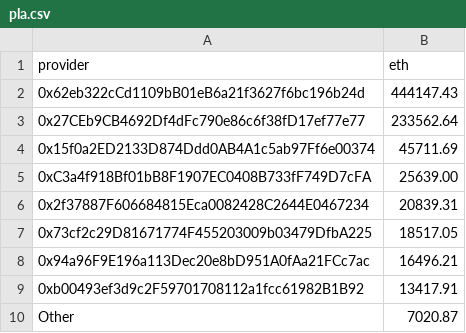
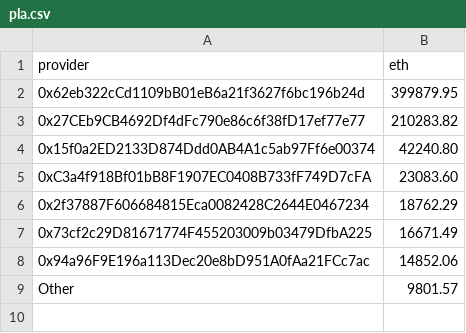
Before and after one commit to Monti/vexchange, a CSV file: build/vexchange/data/providers/pla.csv, drawn as a sheet; removed rows and columns are numbered as before the commit, all else as after; the diff names each change by its address in the sheet, - before the commit and + after, or states it on an @@ line.

Commit message:
update data

```diff
--- a/build/vexchange/data/providers/pla.csv
+++ b/build/vexchange/data/providers/pla.csv
-B2 (eth): 444147.43
+B2 (eth): 399879.95
-B3 (eth): 233562.64
+B3 (eth): 210283.82
-B4 (eth): 45711.69
+B4 (eth): 42240.80
-B5 (eth): 25639.00
+B5 (eth): 23083.60
-B6 (eth): 20839.31
+B6 (eth): 18762.29
-B7 (eth): 18517.05
+B7 (eth): 16671.49
-B8 (eth): 16496.21
+B8 (eth): 14852.06
-row 9: 0xb00493ef3d9c2F59701708112a1fcc61982B1B92 | 13417.91
-B9 (eth): 7020.87
+B9 (eth): 9801.57
```
Also changed, not shown: build/vexchange/data/providers/dbet.csv, build/vexchange/data/providers/ehrt.csv, 26 other files.
